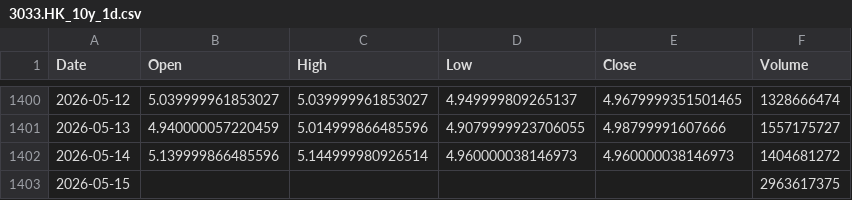
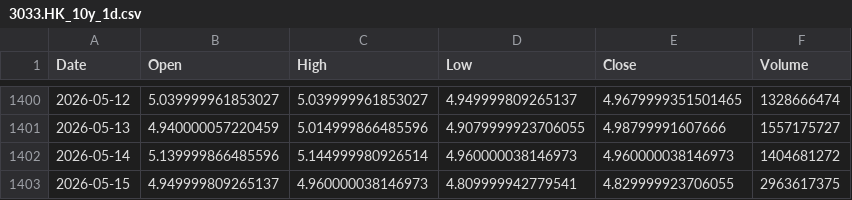
Before and after one commit to cnhjp/quant-trading-system, a CSV file: data/3033.HK_10y_1d.csv, drawn as a sheet; only a part is shown, gaps mark what is left out.

```diff
--- a/data/3033.HK_10y_1d.csv
+++ b/data/3033.HK_10y_1d.csv
@@ -1402,2 +1402,2 @@ Date,Open,High,Low,Close,Volume
 2026-05-14,5.139999866485596,5.144999980926514,4.960000038146973,4.960000038146973,1404681272
-2026-05-15,,,,,2963617375
+2026-05-15,4.949999809265137,4.960000038146973,4.809999942779541,4.829999923706055,2963617375
```
Also changed, not shown: data/510300.SS_10y_1d.csv, data/QQQ_10y_1d.csv, 2 other files.
